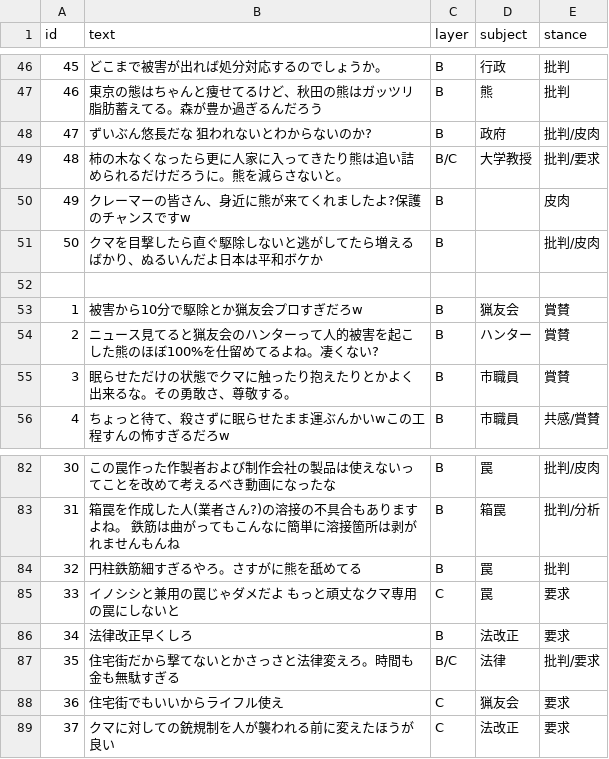
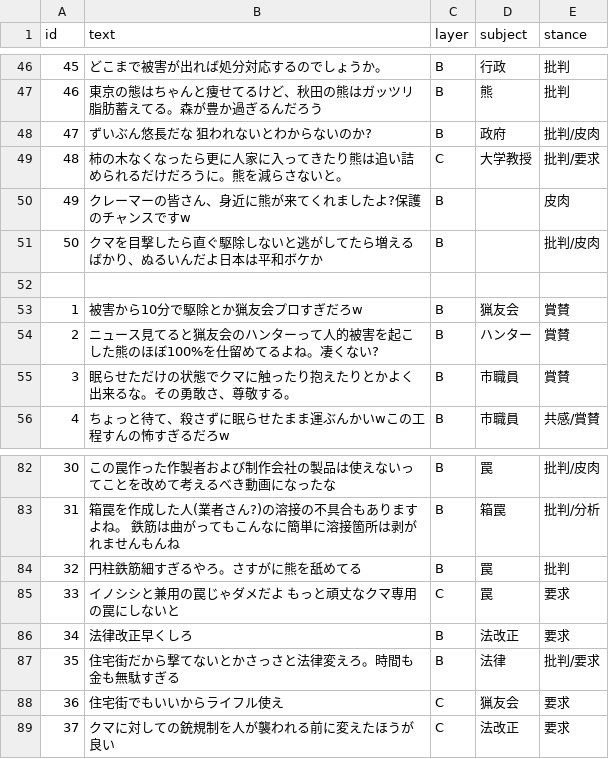
Before and after one commit to ao-labs-123/layered-communication-framework, a CSV file: data/gold_sample.csv, drawn as a sheet; only a part is shown, gaps mark what is left out.

Commit message:
Update gold_sample.csv

```diff
--- a/data/gold_sample.csv
+++ b/data/gold_sample.csv
@@ -48,3 +48,3 @@ id,text,layer,subject,stance
 47,ずいぶん悠長だな　狙われないとわからないのか?,B,政府,批判/皮肉
-48,柿の木なくなったら更に人家に入ってきたり熊は追い詰められるだけだろうに。熊を減らさないと。,B/C,大学教授,批判/要求
+48,柿の木なくなったら更に人家に入ってきたり熊は追い詰められるだけだろうに。熊を減らさないと。,C,大学教授,批判/要求
 49,クレーマーの皆さん、身近に熊が来てくれましたよ?保護のチャンスですw,B,,皮肉
@@ -86,3 +86,3 @@ id,text,layer,subject,stance
 34,法律改正早くしろ,B,法改正,要求
-35,住宅街だから撃てないとかさっさと法律変えろ。時間も金も無駄すぎる,B/C,法律,批判/要求
+35,住宅街だから撃てないとかさっさと法律変えろ。時間も金も無駄すぎる,B,法律,批判/要求
 36,住宅街でもいいからライフル使え,C,猟友会,要求
```
